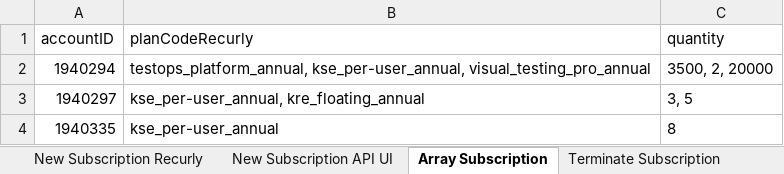
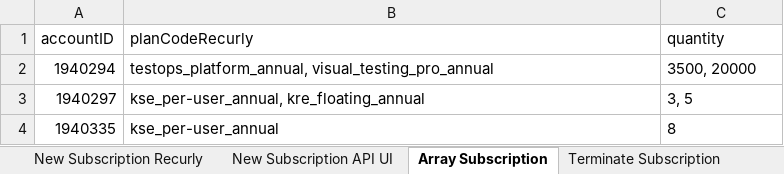
Before and after one commit to ThuyTruong93/commerce-automation, an Excel workbook: Data/My Administration/Subscription Management.xlsx, sheet Array Subscription, drawn as a sheet; values as stored, in another font and other column widths than the file's, no borders; conditional formats not drawn; the diff names each change by its address in the sheet, - before the commit and + after, or states it on an @@ line.

```diff
--- a/Data/My Administration/Subscription Management.xlsx (sheet Array Subscription)
+++ b/Data/My Administration/Subscription Management.xlsx (sheet Array Subscription)
-B2 (planCodeRecurly): testops_platform_annual, kse_per-user_annual, visual_testing_pro_annual
+B2 (planCodeRecurly): testops_platform_annual, visual_testing_pro_annual
-C2 (quantity): 3500, 2, 20000
+C2 (quantity): 3500, 20000
```
Also changed, not shown: 3 other files.
